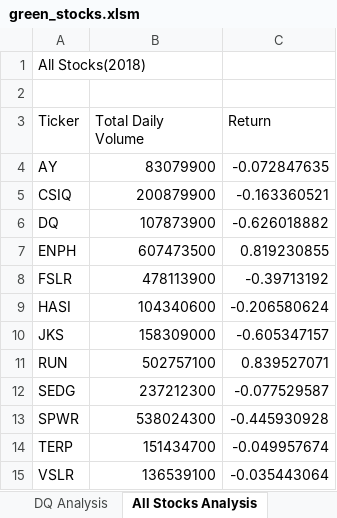
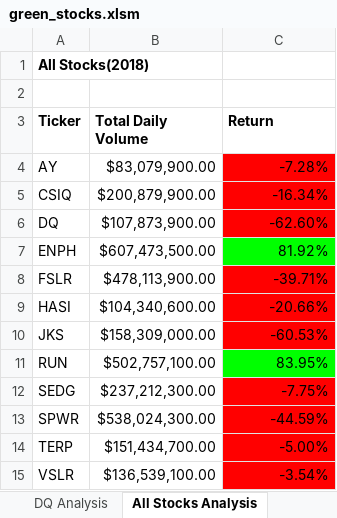
Before and after one commit to AKumar1-lab/stocks-analysis, an Excel workbook: green_stocks.xlsm, sheet All Stocks Analysis, drawn as a sheet; values as stored, in another font and other column widths than the file's, no borders; the diff names each change by its address in the sheet, - before the commit and + after, or states it on an @@ line.

Commit message:
Add files via upload
formatting all stocks

```diff
--- a/green_stocks.xlsm (sheet All Stocks Analysis)
+++ b/green_stocks.xlsm (sheet All Stocks Analysis)
-A1 bold: off
+A1 bold: on
-A3:C3 bold: off
+A3:C3 bold: on
-B4 (Total Daily Volume): 83079900
+B4 (Total Daily Volume): $83,079,900.00
-C4 (Return): -0.072847635
+C4 (Return): -7.28%
-C4:C6 fill: none
+C4:C6 fill: #FF0000
-B5 (Total Daily Volume): 200879900
+B5 (Total Daily Volume): $200,879,900.00
-C5 (Return): -0.163360521
+C5 (Return): -16.34%
-B6 (Total Daily Volume): 107873900
+B6 (Total Daily Volume): $107,873,900.00
-C6 (Return): -0.626018882
+C6 (Return): -62.60%
-B7 (Total Daily Volume): 607473500
+B7 (Total Daily Volume): $607,473,500.00
-C7 (Return): 0.819230855
+C7 (Return): 81.92%
-C7 fill: none
+C7 fill: #00FF00
-B8 (Total Daily Volume): 478113900
+B8 (Total Daily Volume): $478,113,900.00
-C8 (Return): -0.39713192
+C8 (Return): -39.71%
-C8:C10 fill: none
+C8:C10 fill: #FF0000
-B9 (Total Daily Volume): 104340600
+B9 (Total Daily Volume): $104,340,600.00
-C9 (Return): -0.206580624
+C9 (Return): -20.66%
-B10 (Total Daily Volume): 158309000
+B10 (Total Daily Volume): $158,309,000.00
-C10 (Return): -0.605347157
+C10 (Return): -60.53%
-B11 (Total Daily Volume): 502757100
+B11 (Total Daily Volume): $502,757,100.00
-C11 (Return): 0.839527071
+C11 (Return): 83.95%
-C11 fill: none
+C11 fill: #00FF00
-B12 (Total Daily Volume): 237212300
+B12 (Total Daily Volume): $237,212,300.00
-C12 (Return): -0.077529587
+C12 (Return): -7.75%
-C12:C15 fill: none
+C12:C15 fill: #FF0000
-B13 (Total Daily Volume): 538024300
+B13 (Total Daily Volume): $538,024,300.00
-C13 (Return): -0.445930928
+C13 (Return): -44.59%
-B14 (Total Daily Volume): 151434700
+B14 (Total Daily Volume): $151,434,700.00
-C14 (Return): -0.049957674
+C14 (Return): -5.00%
-B15 (Total Daily Volume): 136539100
+B15 (Total Daily Volume): $136,539,100.00
-C15 (Return): -0.035443064
+C15 (Return): -3.54%
```
